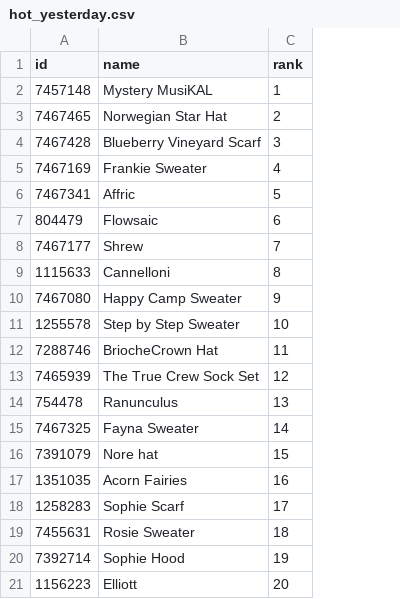
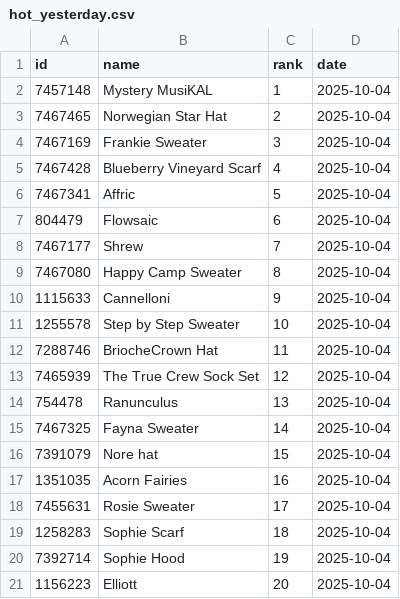
Before and after one commit to alexmcsw/ravelry-table, a CSV file: data/hot_yesterday.csv, drawn as a sheet; removed rows and columns are numbered as before the commit, all else as after; the diff names each change by its address in the sheet, - before the commit and + after, or states it on an @@ line.

Commit message:
add date to data col

```diff
--- a/data/hot_yesterday.csv
+++ b/data/hot_yesterday.csv
+column D (date), rows 2-4: all 2025-10-04; rows 6-9: all 2025-10-04; rows 11-18: all 2025-10-04; rows 20-21: 2025-10-04 | 2025-10-04
-row 4: 7467428 | Blueberry Vineyard Scarf | 3
-C4 (rank): 4
+C4 (rank): 3
+row 5: 7467428 | Blueberry Vineyard Scarf | 4 | 2025-10-04
-row 9: 1115633 | Cannelloni | 8
-C9 (rank): 9
+C9 (rank): 8
+row 10: 1115633 | Cannelloni | 9 | 2025-10-04
-row 18: 1258283 | Sophie Scarf | 17
-C18 (rank): 18
+C18 (rank): 17
+row 19: 1258283 | Sophie Scarf | 18 | 2025-10-04
```
